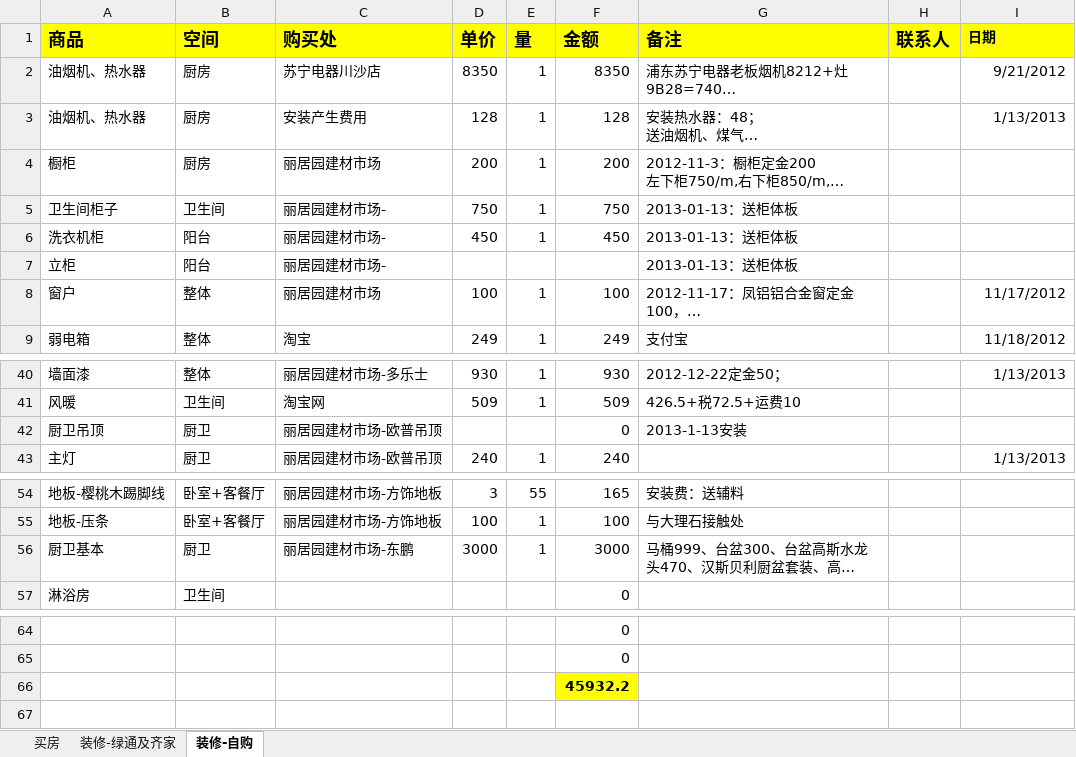
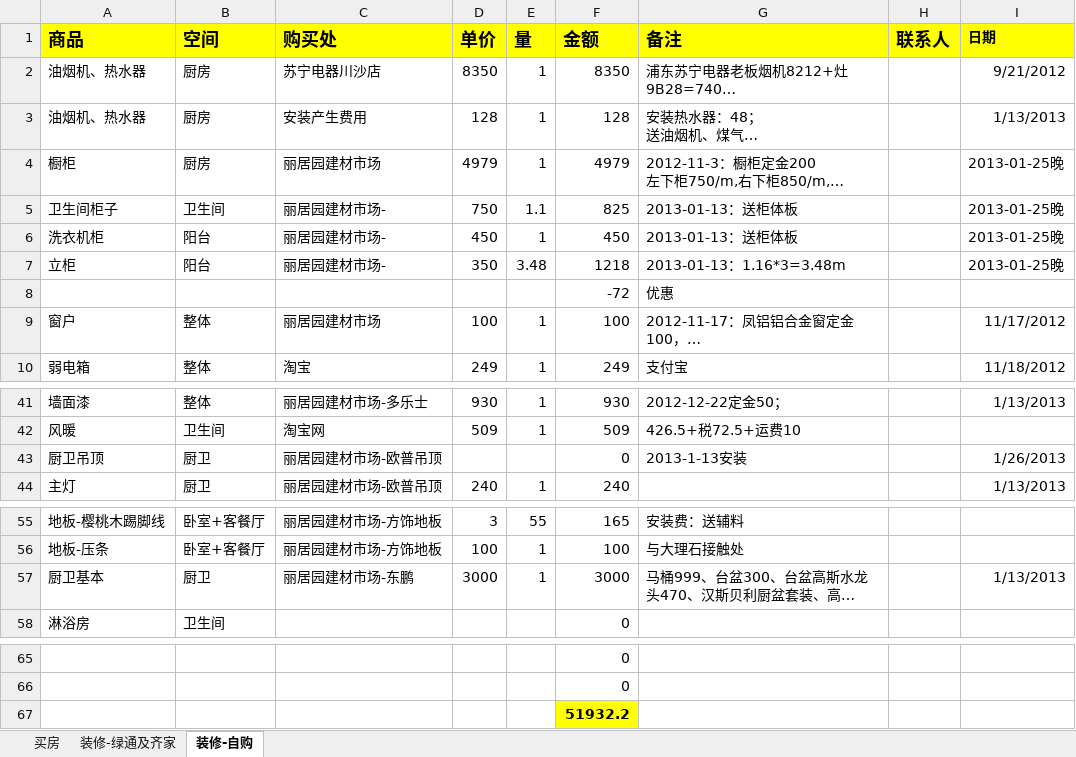
Before and after one commit to daofei/yang-home-shanghai, an Excel workbook: .private/房子.xlsx, sheet 装修-自购, drawn as a sheet; only a part is shown, gaps mark what is left out; long unchanged cells end in …; values as stored, in another font and other column widths than the file's, no borders; addresses are those after the commit; the diff names each change by its address in the sheet, - before the commit and + after, or states it on an @@ line.

```diff
--- a/.private/房子.xlsx (sheet 装修-自购)
+++ b/.private/房子.xlsx (sheet 装修-自购)
-D4 (单价): 200
+D4 (单价): 4979
-F4 (金额): 200
+F4 (金额): 4979
-I4:I7 (日期): (empty)
+I4:I7 (日期): 2013-01-25晚
-E5 (量): 1
+E5 (量): 1.1
-F5 (金额): 750
+F5 (金额): 825
-D7 (单价): (empty)
+D7 (单价): 350
-E7 (量): (empty)
+E7 (量): 3.48
-F7 (金额): (empty)
+F7 (金额): 1218
-G7 (备注): 2013-01-13：送柜体板
+G7 (备注): 2013-01-13：1.16*3=3.48m
+row 8:  |  |  |  |  | -72 | 优惠
-I43 (日期): (empty)
+I43 (日期): 1/26/2013
-I57 (日期): (empty)
+I57 (日期): 1/13/2013
-F67 (金额): 45932.2
+F67 (金额): 51932.2
```
Also changed, not shown: sheet 装修-绿通及齐家, formulas that keep their value.
